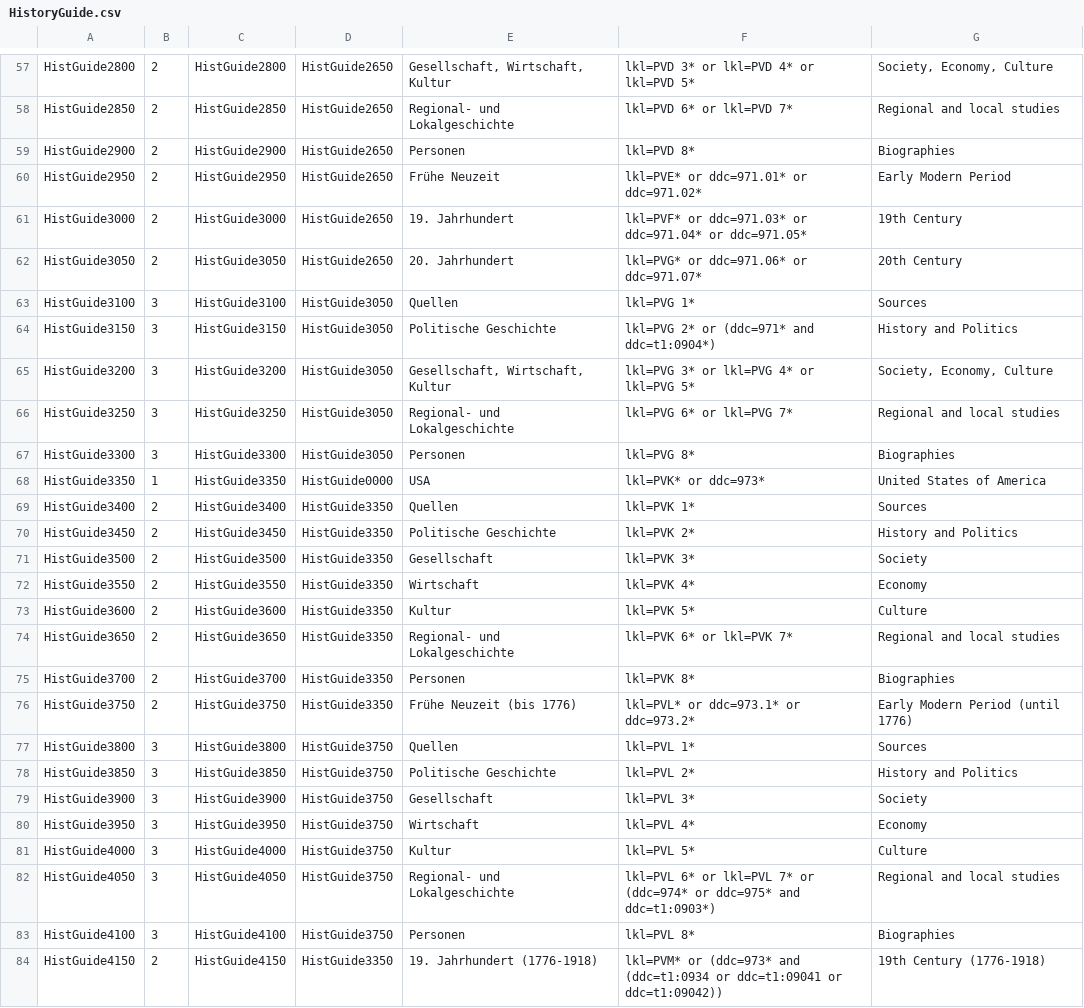
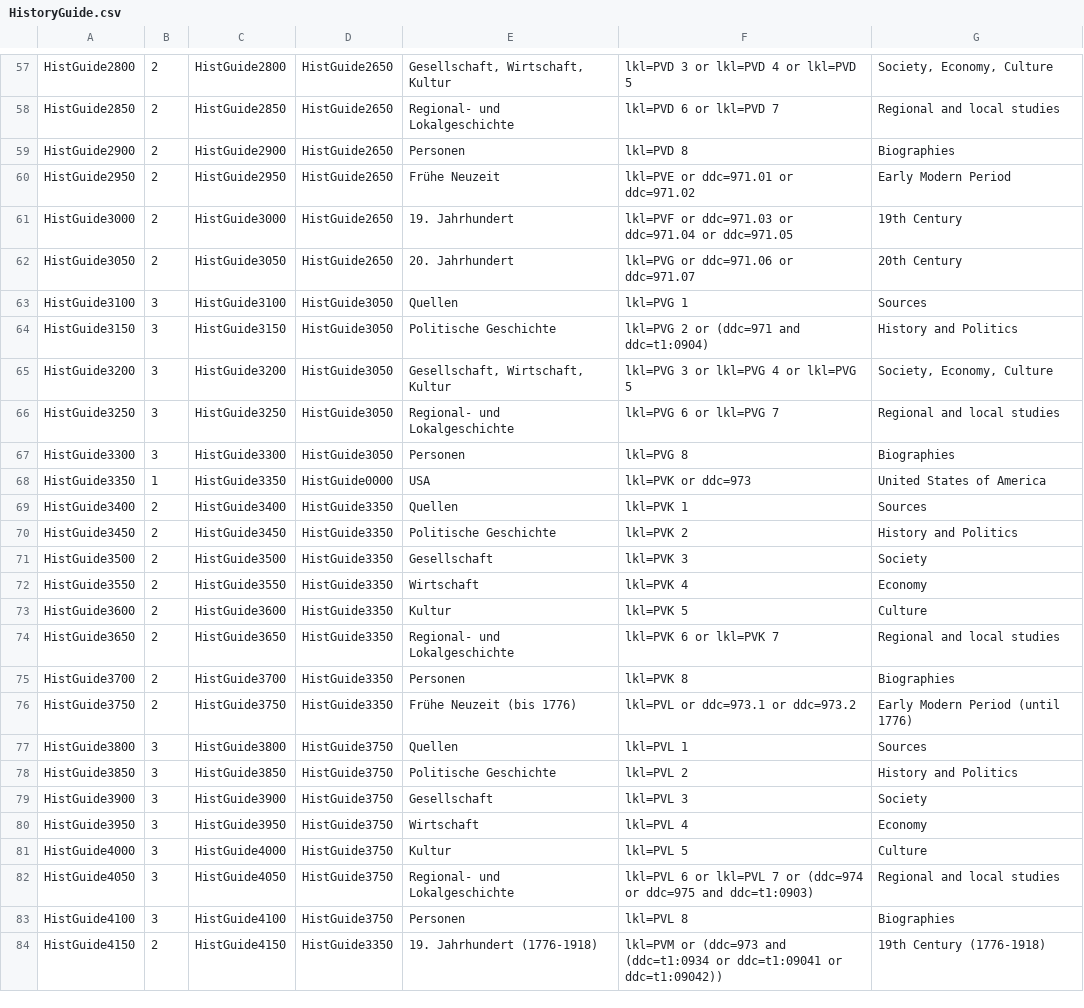
Before and after one commit to subugoe/vlibs-typo3, a CSV file: fileadmin/gok/csv/HistoryGuide.csv, drawn as a sheet; only a part is shown, gaps mark what is left out; the diff covers the shown part only; the diff names each change by its address in the sheet, - before the commit and + after, or states it on an @@ line.

```diff
--- a/fileadmin/gok/csv/HistoryGuide.csv
+++ b/fileadmin/gok/csv/HistoryGuide.csv
-F57: lkl=PVD 3* or lkl=PVD 4* or lkl=PVD 5*
+F57: lkl=PVD 3 or lkl=PVD 4 or lkl=PVD 5
-F58: lkl=PVD 6* or lkl=PVD 7*
+F58: lkl=PVD 6 or lkl=PVD 7
-F59: lkl=PVD 8*
+F59: lkl=PVD 8
-F60: lkl=PVE* or ddc=971.01* or ddc=971.02*
+F60: lkl=PVE or ddc=971.01 or ddc=971.02
-F61: lkl=PVF* or ddc=971.03* or ddc=971.04* or ddc=971.05*
+F61: lkl=PVF or ddc=971.03 or ddc=971.04 or ddc=971.05
-F62: lkl=PVG* or ddc=971.06* or ddc=971.07*
+F62: lkl=PVG or ddc=971.06 or ddc=971.07
-F63: lkl=PVG 1*
+F63: lkl=PVG 1
-F64: lkl=PVG 2* or (ddc=971* and ddc=t1:0904*)
+F64: lkl=PVG 2 or (ddc=971 and ddc=t1:0904)
-F65: lkl=PVG 3* or lkl=PVG 4* or lkl=PVG 5*
+F65: lkl=PVG 3 or lkl=PVG 4 or lkl=PVG 5
-F66: lkl=PVG 6* or lkl=PVG 7*
+F66: lkl=PVG 6 or lkl=PVG 7
-F67: lkl=PVG 8*
+F67: lkl=PVG 8
-F68: lkl=PVK* or ddc=973*
+F68: lkl=PVK or ddc=973
-F69: lkl=PVK 1*
+F69: lkl=PVK 1
-F70: lkl=PVK 2*
+F70: lkl=PVK 2
-F71: lkl=PVK 3*
+F71: lkl=PVK 3
-F72: lkl=PVK 4*
+F72: lkl=PVK 4
-F73: lkl=PVK 5*
+F73: lkl=PVK 5
-F74: lkl=PVK 6* or lkl=PVK 7*
+F74: lkl=PVK 6 or lkl=PVK 7
-F75: lkl=PVK 8*
+F75: lkl=PVK 8
-F76: lkl=PVL* or ddc=973.1* or ddc=973.2*
+F76: lkl=PVL or ddc=973.1 or ddc=973.2
-F77: lkl=PVL 1*
+F77: lkl=PVL 1
-F78: lkl=PVL 2*
+F78: lkl=PVL 2
-F79: lkl=PVL 3*
+F79: lkl=PVL 3
-F80: lkl=PVL 4*
+F80: lkl=PVL 4
-F81: lkl=PVL 5*
+F81: lkl=PVL 5
-F82: lkl=PVL 6* or lkl=PVL 7* or (ddc=974* or ddc=975* and ddc=t1:0903*)
+F82: lkl=PVL 6 or lkl=PVL 7 or (ddc=974 or ddc=975 and ddc=t1:0903)
-F83: lkl=PVL 8*
+F83: lkl=PVL 8
-F84: lkl=PVM* or (ddc=973* and (ddc=t1:0934…
+F84: lkl=PVM or (ddc=973 and (ddc=t1:0934…
```
Also changed, not shown: 114 edited cells elsewhere in this file, 1 other file.
